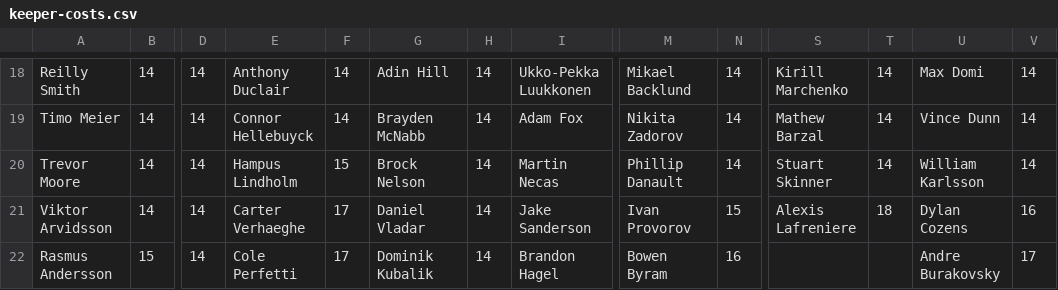
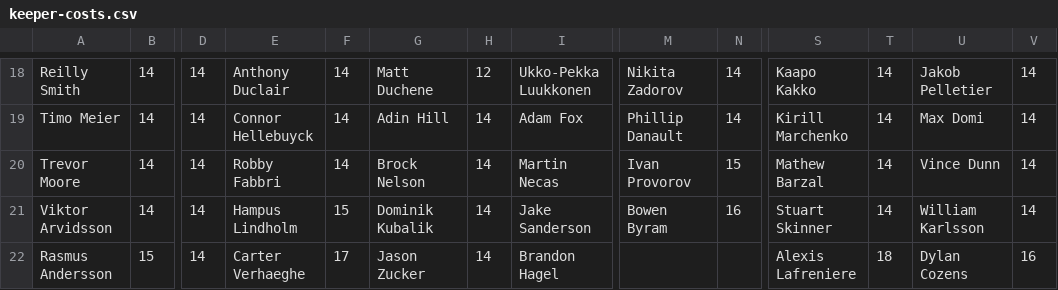
Before and after one commit to hkyplyr/keeper-league, a CSV file: docs/keeper-costs.csv, drawn as a sheet; only a part is shown, gaps mark what is left out; the diff covers the shown part only; the diff names each change by its address in the sheet, - before the commit and + after, or states it on an @@ line.

```diff
--- a/docs/keeper-costs.csv
+++ b/docs/keeper-costs.csv
-G18: Adin Hill
+G18: Matt Duchene
-H18: 14
+H18: 12
-M18: Mikael Backlund
+M18: Nikita Zadorov
-S18: Kirill Marchenko
+S18: Kaapo Kakko
-U18: Max Domi
+U18: Jakob Pelletier
-G19: Brayden McNabb
+G19: Adin Hill
-M19: Nikita Zadorov
+M19: Phillip Danault
-S19: Mathew Barzal
+S19: Kirill Marchenko
-U19: Vince Dunn
+U19: Max Domi
-E20: Hampus Lindholm
+E20: Robby Fabbri
-F20: 15
+F20: 14
-M20: Phillip Danault
+M20: Ivan Provorov
-N20: 14
+N20: 15
-S20: Stuart Skinner
+S20: Mathew Barzal
-U20: William Karlsson
+U20: Vince Dunn
-E21: Carter Verhaeghe
+E21: Hampus Lindholm
-F21: 17
+F21: 15
-G21: Daniel Vladar
+G21: Dominik Kubalik
-M21: Ivan Provorov
+M21: Bowen Byram
-N21: 15
+N21: 16
-S21: Alexis Lafreniere
+S21: Stuart Skinner
-T21: 18
+T21: 14
-U21: Dylan Cozens
+U21: William Karlsson
-V21: 16
+V21: 14
-E22: Cole Perfetti
+E22: Carter Verhaeghe
-G22: Dominik Kubalik
+G22: Jason Zucker
-M22: Bowen Byram
+M22: (empty)
-N22: 16
+N22: (empty)
-S22: (empty)
+S22: Alexis Lafreniere
-T22: (empty)
+T22: 18
-U22: Andre Burakovsky
+U22: Dylan Cozens
-V22: 17
+V22: 16
```
Also changed, not shown: 117 edited cells elsewhere in this file.
